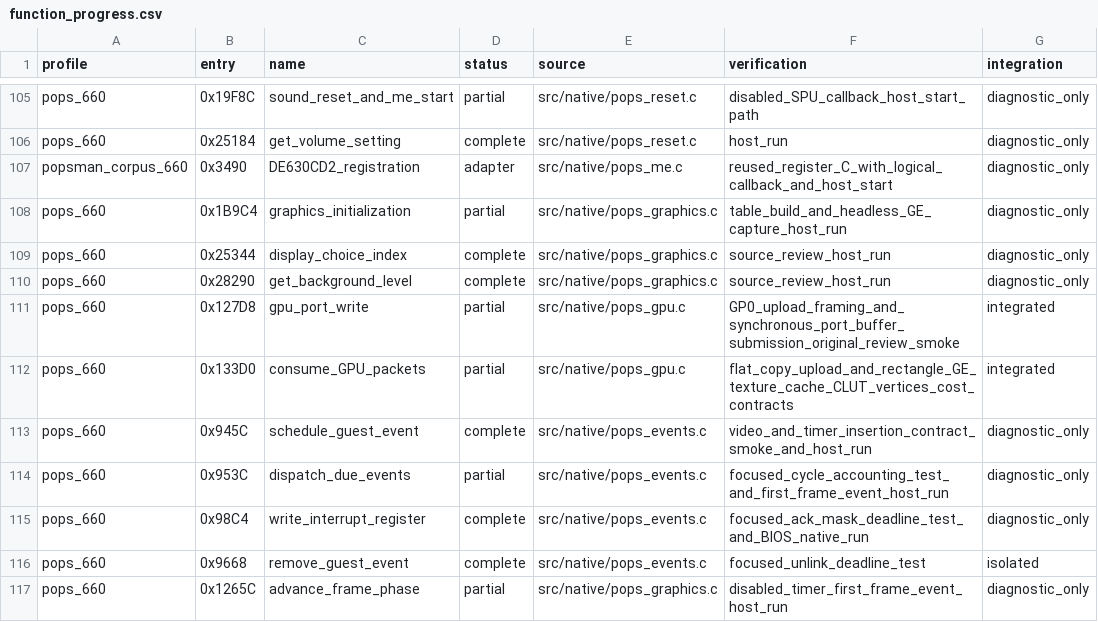
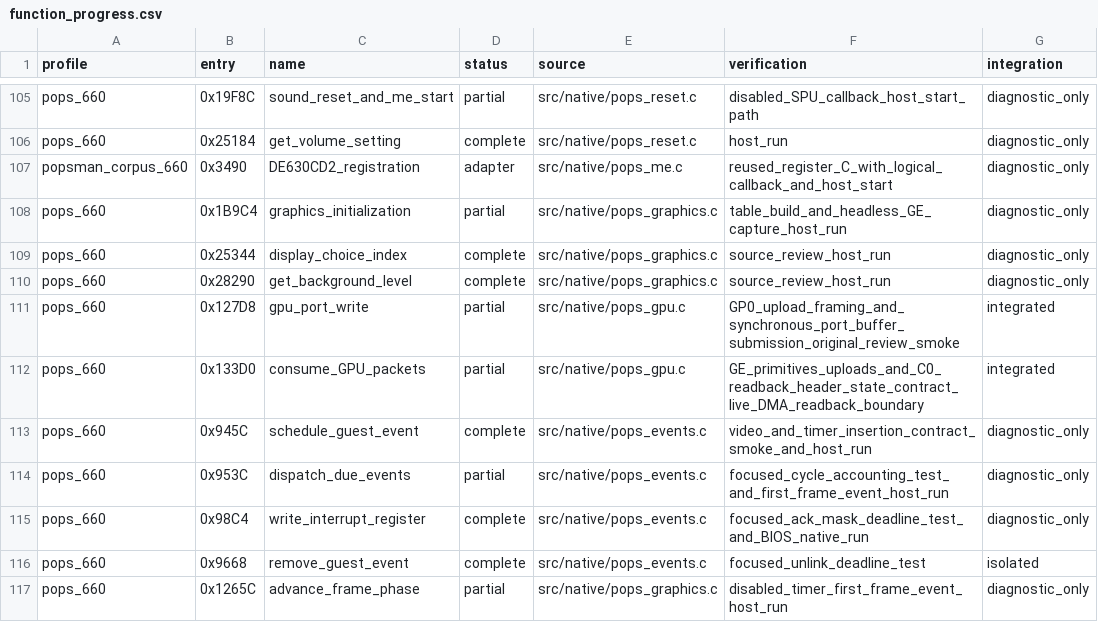
Before and after one commit to frangarcj/RePOPS, a CSV file: data/function_progress.csv, drawn as a sheet; only a part is shown, gaps mark what is left out.

Commit message:
feat(gpu): admit VRAM readback headers and expose the pending DMA path

```diff
--- a/data/function_progress.csv
+++ b/data/function_progress.csv
@@ -111,3 +111,3 @@ pops_660,0x28290,get_background_level,complete,src/native/pops_graphics.c,source
 pops_660,0x127D8,gpu_port_write,partial,src/native/pops_gpu.c,GP0_upload_framing_and_synchronous_port_buffer_submission_original_review_smoke,integrated
-pops_660,0x133D0,consume_GPU_packets,partial,src/native/pops_gpu.c,flat_copy_upload_and_rectangle_GE_texture_cache_CLUT_vertices_cost_contracts,integrated
+pops_660,0x133D0,consume_GPU_packets,partial,src/native/pops_gpu.c,GE_primitives_uploads_and_C0_readback_header_state_contract_live_DMA_readback_boundary,integrated
 pops_660,0x945C,schedule_guest_event,complete,src/native/pops_events.c,video_and_timer_insertion_contract_smoke_and_host_run,diagnostic_only
```
Also changed, not shown: 6 other files.
